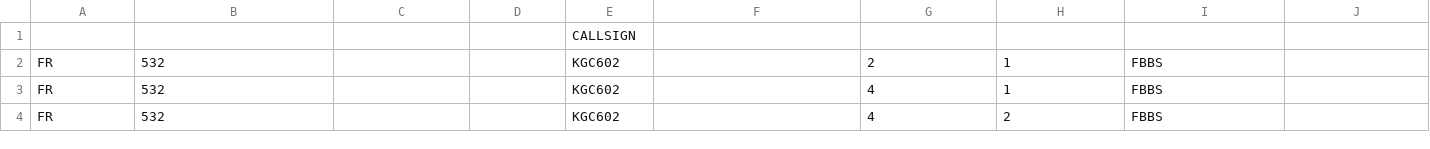
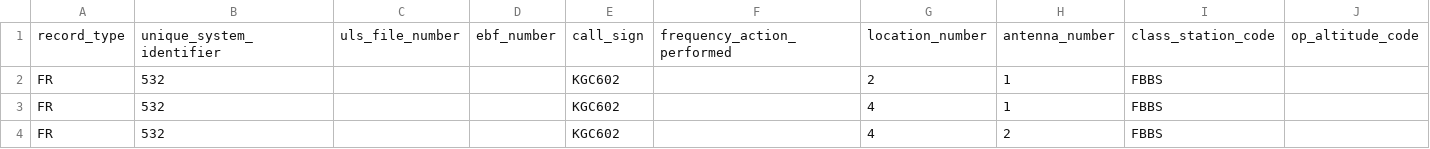
Before and after one commit to kenbuckler/washcomd-rf, a CSV file: Maryland/WashCo/fcc-freqexport-20231222.csv, drawn as a sheet; only a part is shown; removed rows and columns are numbered as before the commit, all else as after; rows hold the shown columns only; the diff names each change by its address in the sheet, - before the commit and + after, or states it on an @@ line.

Commit message:
Update fcc-freqexport-20231222.csv

```diff
--- a/Maryland/WashCo/fcc-freqexport-20231222.csv
+++ b/Maryland/WashCo/fcc-freqexport-20231222.csv
-row 1:  |  |  |  | CALLSIGN
+row 1: record_type | unique_system_identifier | uls_file_number | ebf_number | call_sign | frequency_action_performed | location_number | antenna_number | class_station_code | op_altitude_code
```
